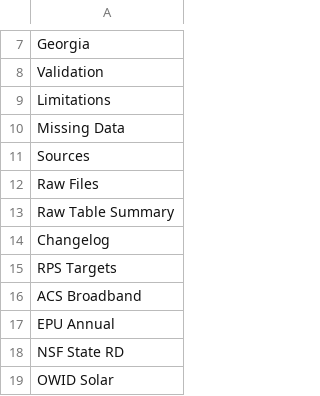
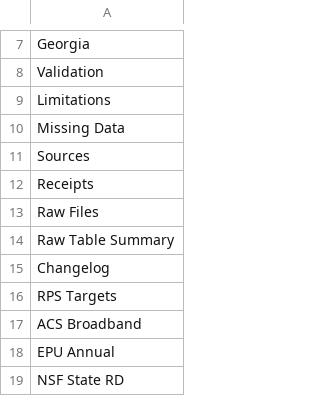
Before and after one commit to SHLEW06/econ499r-ai-renewables, a CSV file: logs/2026-11-04/master_workbook_tabs.csv, drawn as a sheet; only a part is shown, gaps mark what is left out; the shorter side is filled out with more unchanged rows.

```diff
--- a/logs/2026-11-04/master_workbook_tabs.csv
+++ b/logs/2026-11-04/master_workbook_tabs.csv
@@ -11,2 +11,3 @@ Missing Data
 Sources
+Receipts
 Raw Files
```
Also changed, not shown: data/variable_registry.csv, logs/2026-11-04/master_workbook_30cells.csv, 17 other files.
